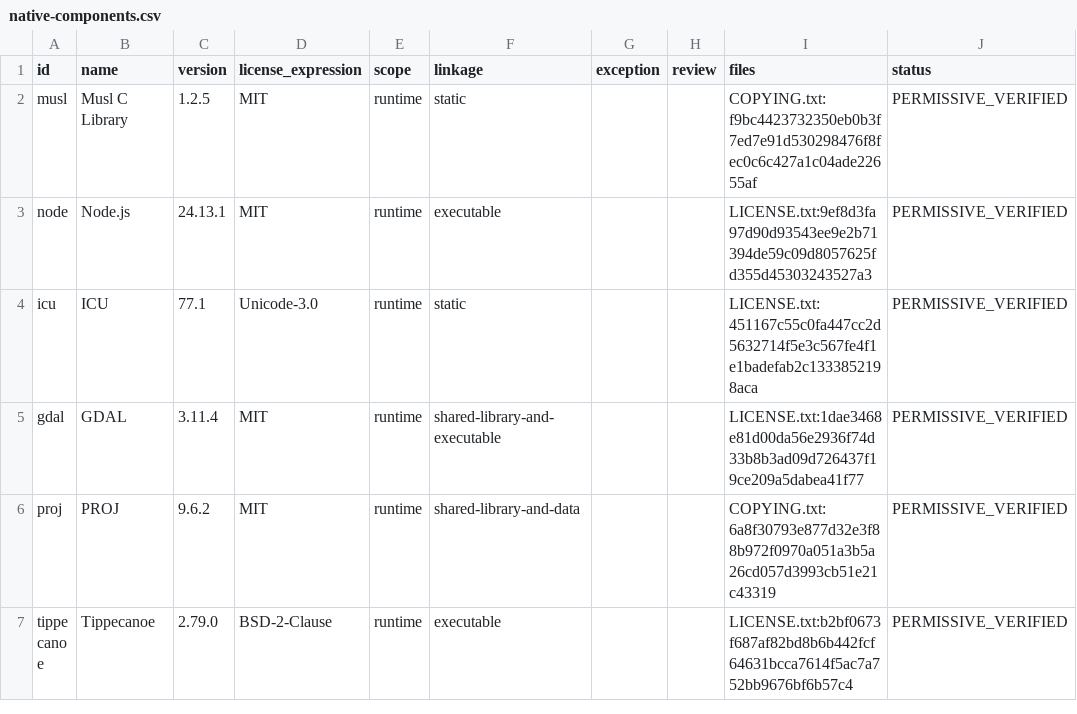
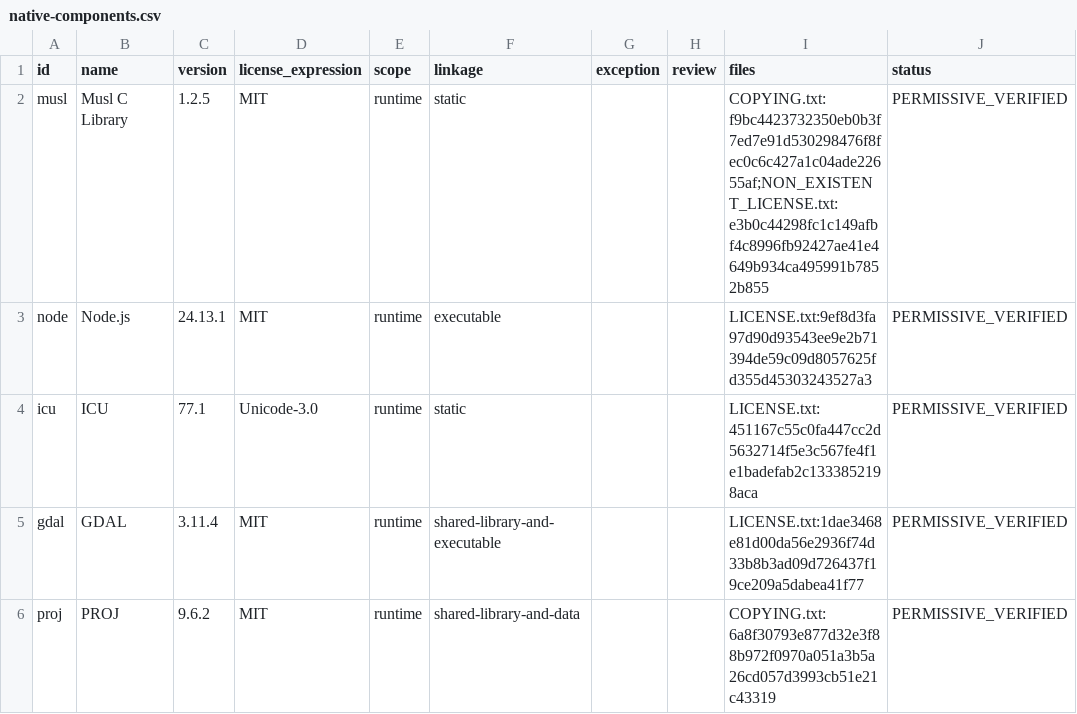
Before and after one commit to enygma-id/TileO, a CSV file: third-party/native-components.csv, drawn as a sheet; only a part is shown; the shorter side is filled out with more unchanged rows.

```diff
--- a/third-party/native-components.csv
+++ b/third-party/native-components.csv
@@ -1,3 +1,3 @@
 id,name,version,license_expression,scope,linkage,exception,review,files,status
-"musl","Musl C Library","1.2.5","MIT","runtime","static","","","COPYING.txt:f9bc4423732350eb0b3f7ed7e91d530298476f8fec0c6c427a1c04ade22655af","PERMISSIVE_VERIFIED"
+"musl","Musl C Library","1.2.5","MIT","runtime","static","","","COPYING.txt:f9bc4423732350eb0b3f7ed7e91d530298476f8fec0c6c427a1c04ade22655af;NON_EXISTENT_LICENSE.txt:e3b0c44298fc1c149afbf4c8996fb92427ae41e4649b934ca495991b7852b855","PERMISSIVE_VERIFIED"
 "node","Node.js","24.13.1","MIT","runtime","executable","","","LICENSE.txt:9ef8d3fa97d90d93543ee9e2b71394de59c09d8057625fd355d45303243527a3","PERMISSIVE_VERIFIED"
```
Also changed, not shown: third-party/npm-upstream-verification.csv, 33 other files.
